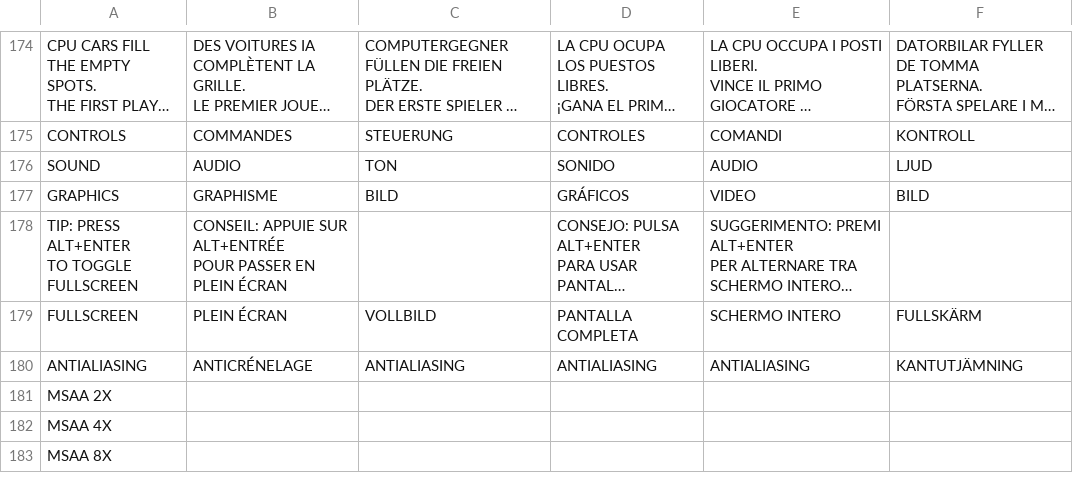
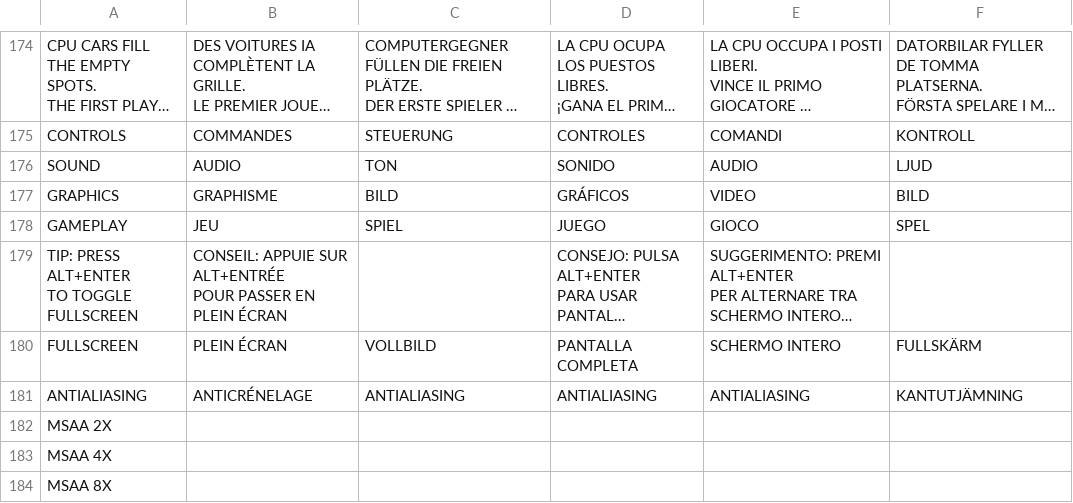
Before and after one commit to jm2/CroMagRally, a CSV file: Data/System/strings.csv, drawn as a sheet; only a part is shown, gaps mark what is left out; long unchanged cells end in …; the diff names each change by its address in the sheet, - before the commit and + after, or states it on an @@ line.

```diff
--- a/Data/System/strings.csv
+++ b/Data/System/strings.csv
+row 178: GAMEPLAY | JEU | SPIEL | JUEGO | GIOCO | SPEL
```
Also changed, not shown: 3 other files.
